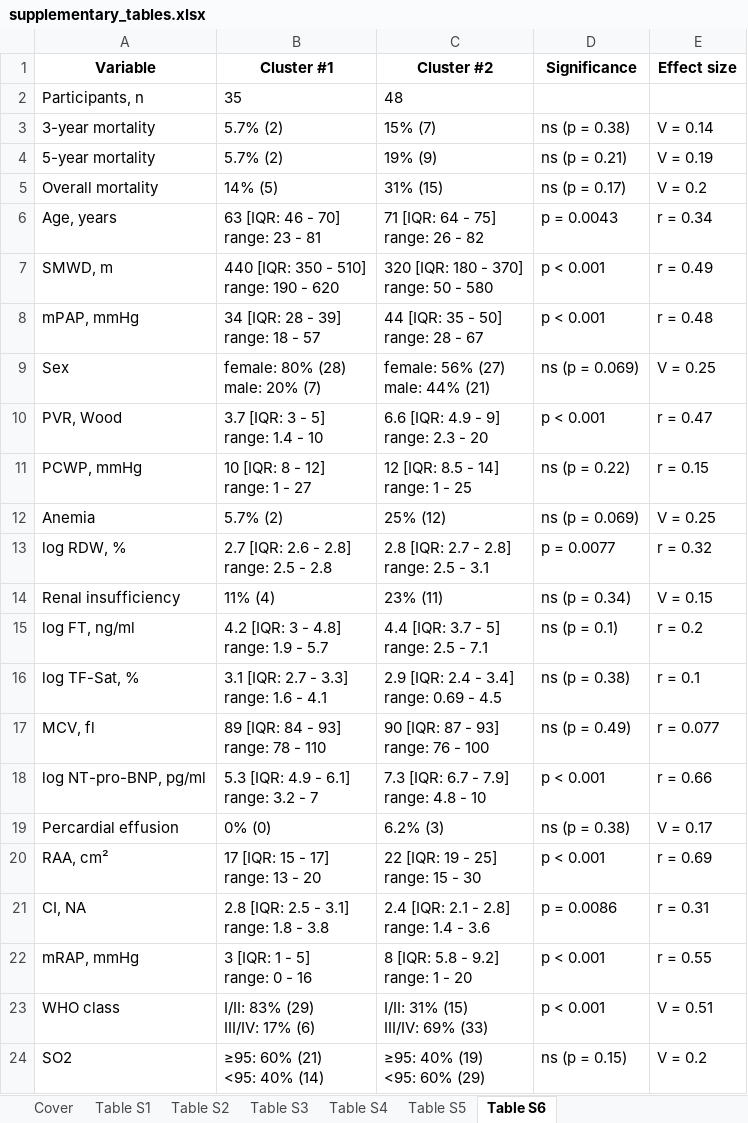
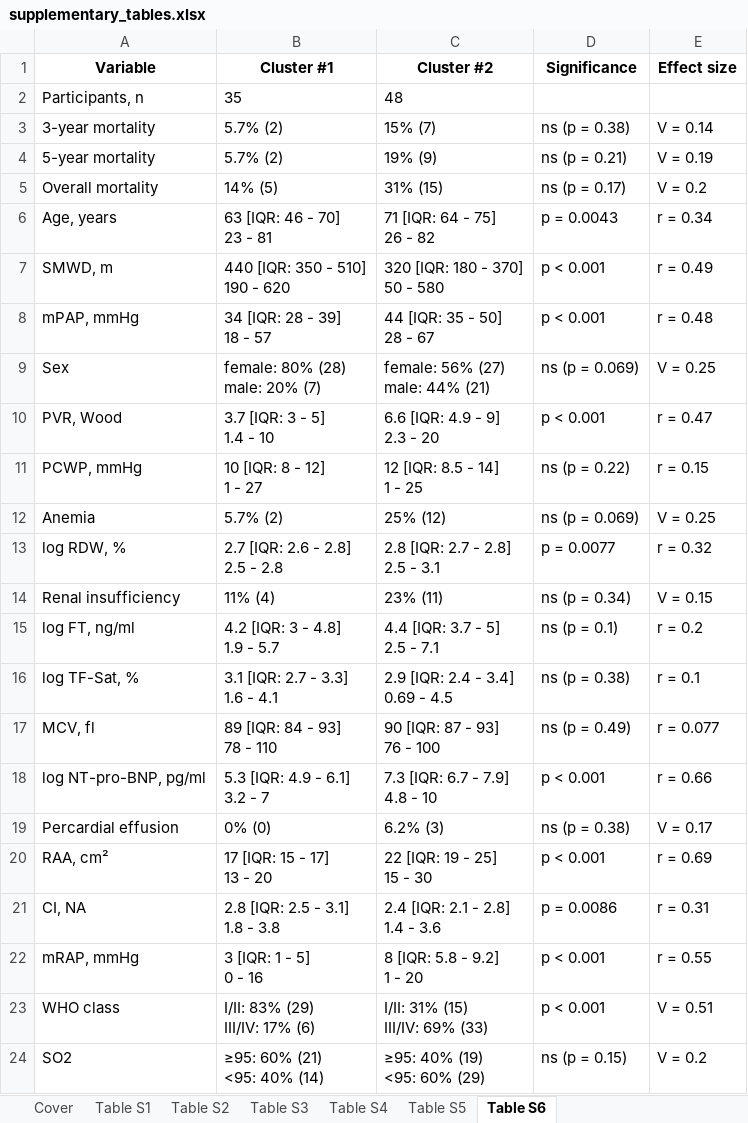
Before and after one commit to PiotrTymoszuk/PAH-biomarker, an Excel workbook: paper/supplementary_tables.xlsx, sheet Table S6, drawn as a sheet; only a part is shown; values as stored, in another font and other column widths than the file's, no borders; ↵ is a line break in a cell; the diff names each change by its address in the sheet, - before the commit and + after, or states it on an @@ line.

```diff
--- a/paper/supplementary_tables.xlsx (sheet Table S6)
+++ b/paper/supplementary_tables.xlsx (sheet Table S6)
-B6 (Cluster #1): 63 [IQR: 46 - 70] ↵ range: 23 - 81
+B6 (Cluster #1): 63 [IQR: 46 - 70] ↵ 23 - 81
-C6 (Cluster #2): 71 [IQR: 64 - 75] ↵ range: 26 - 82
+C6 (Cluster #2): 71 [IQR: 64 - 75] ↵ 26 - 82
-B7 (Cluster #1): 440 [IQR: 350 - 510] ↵ range: 190 - 620
+B7 (Cluster #1): 440 [IQR: 350 - 510] ↵ 190 - 620
-C7 (Cluster #2): 320 [IQR: 180 - 370] ↵ range: 50 - 580
+C7 (Cluster #2): 320 [IQR: 180 - 370] ↵ 50 - 580
-B8 (Cluster #1): 34 [IQR: 28 - 39] ↵ range: 18 - 57
+B8 (Cluster #1): 34 [IQR: 28 - 39] ↵ 18 - 57
-C8 (Cluster #2): 44 [IQR: 35 - 50] ↵ range: 28 - 67
+C8 (Cluster #2): 44 [IQR: 35 - 50] ↵ 28 - 67
-B10 (Cluster #1): 3.7 [IQR: 3 - 5] ↵ range: 1.4 - 10
+B10 (Cluster #1): 3.7 [IQR: 3 - 5] ↵ 1.4 - 10
-C10 (Cluster #2): 6.6 [IQR: 4.9 - 9] ↵ range: 2.3 - 20
+C10 (Cluster #2): 6.6 [IQR: 4.9 - 9] ↵ 2.3 - 20
-B11 (Cluster #1): 10 [IQR: 8 - 12] ↵ range: 1 - 27
+B11 (Cluster #1): 10 [IQR: 8 - 12] ↵ 1 - 27
-C11 (Cluster #2): 12 [IQR: 8.5 - 14] ↵ range: 1 - 25
+C11 (Cluster #2): 12 [IQR: 8.5 - 14] ↵ 1 - 25
-B13 (Cluster #1): 2.7 [IQR: 2.6 - 2.8] ↵ range: 2.5 - 2.8
+B13 (Cluster #1): 2.7 [IQR: 2.6 - 2.8] ↵ 2.5 - 2.8
-C13 (Cluster #2): 2.8 [IQR: 2.7 - 2.8] ↵ range: 2.5 - 3.1
+C13 (Cluster #2): 2.8 [IQR: 2.7 - 2.8] ↵ 2.5 - 3.1
-B15 (Cluster #1): 4.2 [IQR: 3 - 4.8] ↵ range: 1.9 - 5.7
+B15 (Cluster #1): 4.2 [IQR: 3 - 4.8] ↵ 1.9 - 5.7
-C15 (Cluster #2): 4.4 [IQR: 3.7 - 5] ↵ range: 2.5 - 7.1
+C15 (Cluster #2): 4.4 [IQR: 3.7 - 5] ↵ 2.5 - 7.1
-B16 (Cluster #1): 3.1 [IQR: 2.7 - 3.3] ↵ range: 1.6 - 4.1
+B16 (Cluster #1): 3.1 [IQR: 2.7 - 3.3] ↵ 1.6 - 4.1
-C16 (Cluster #2): 2.9 [IQR: 2.4 - 3.4] ↵ range: 0.69 - 4.5
+C16 (Cluster #2): 2.9 [IQR: 2.4 - 3.4] ↵ 0.69 - 4.5
-B17 (Cluster #1): 89 [IQR: 84 - 93] ↵ range: 78 - 110
+B17 (Cluster #1): 89 [IQR: 84 - 93] ↵ 78 - 110
-C17 (Cluster #2): 90 [IQR: 87 - 93] ↵ range: 76 - 100
+C17 (Cluster #2): 90 [IQR: 87 - 93] ↵ 76 - 100
-B18 (Cluster #1): 5.3 [IQR: 4.9 - 6.1] ↵ range: 3.2 - 7
+B18 (Cluster #1): 5.3 [IQR: 4.9 - 6.1] ↵ 3.2 - 7
-C18 (Cluster #2): 7.3 [IQR: 6.7 - 7.9] ↵ range: 4.8 - 10
+C18 (Cluster #2): 7.3 [IQR: 6.7 - 7.9] ↵ 4.8 - 10
-B20 (Cluster #1): 17 [IQR: 15 - 17] ↵ range: 13 - 20
+B20 (Cluster #1): 17 [IQR: 15 - 17] ↵ 13 - 20
-C20 (Cluster #2): 22 [IQR: 19 - 25] ↵ range: 15 - 30
+C20 (Cluster #2): 22 [IQR: 19 - 25] ↵ 15 - 30
-B21 (Cluster #1): 2.8 [IQR: 2.5 - 3.1] ↵ range: 1.8 - 3.8
+B21 (Cluster #1): 2.8 [IQR: 2.5 - 3.1] ↵ 1.8 - 3.8
-C21 (Cluster #2): 2.4 [IQR: 2.1 - 2.8] ↵ range: 1.4 - 3.6
+C21 (Cluster #2): 2.4 [IQR: 2.1 - 2.8] ↵ 1.4 - 3.6
-B22 (Cluster #1): 3 [IQR: 1 - 5] ↵ range: 0 - 16
+B22 (Cluster #1): 3 [IQR: 1 - 5] ↵ 0 - 16
-C22 (Cluster #2): 8 [IQR: 5.8 - 9.2] ↵ range: 1 - 20
+C22 (Cluster #2): 8 [IQR: 5.8 - 9.2] ↵ 1 - 20
```
Also changed, not shown: sheet Table S5, sheet Table S4, sheet Table S2, sheet Table S1, 29 other files.
